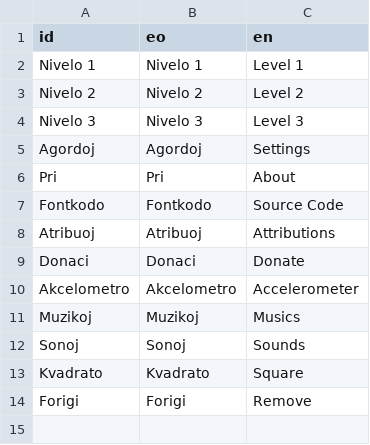
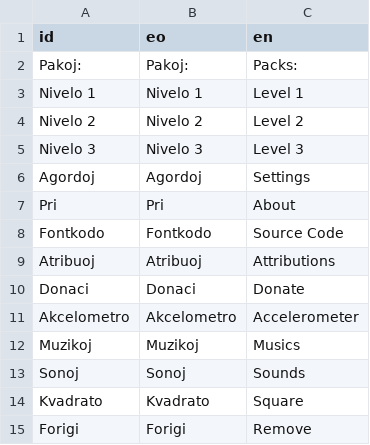
Before and after one commit to HassanHeydariNasab/k2, a CSV file: Traduko.csv, drawn as a sheet.

```diff
--- a/Traduko.csv
+++ b/Traduko.csv
@@ -1,2 +1,3 @@
 id,eo,en
+Pakoj:,Pakoj:,Packs:
 Nivelo 1,Nivelo 1,Level 1
```
Also changed, not shown: 12 other files.
